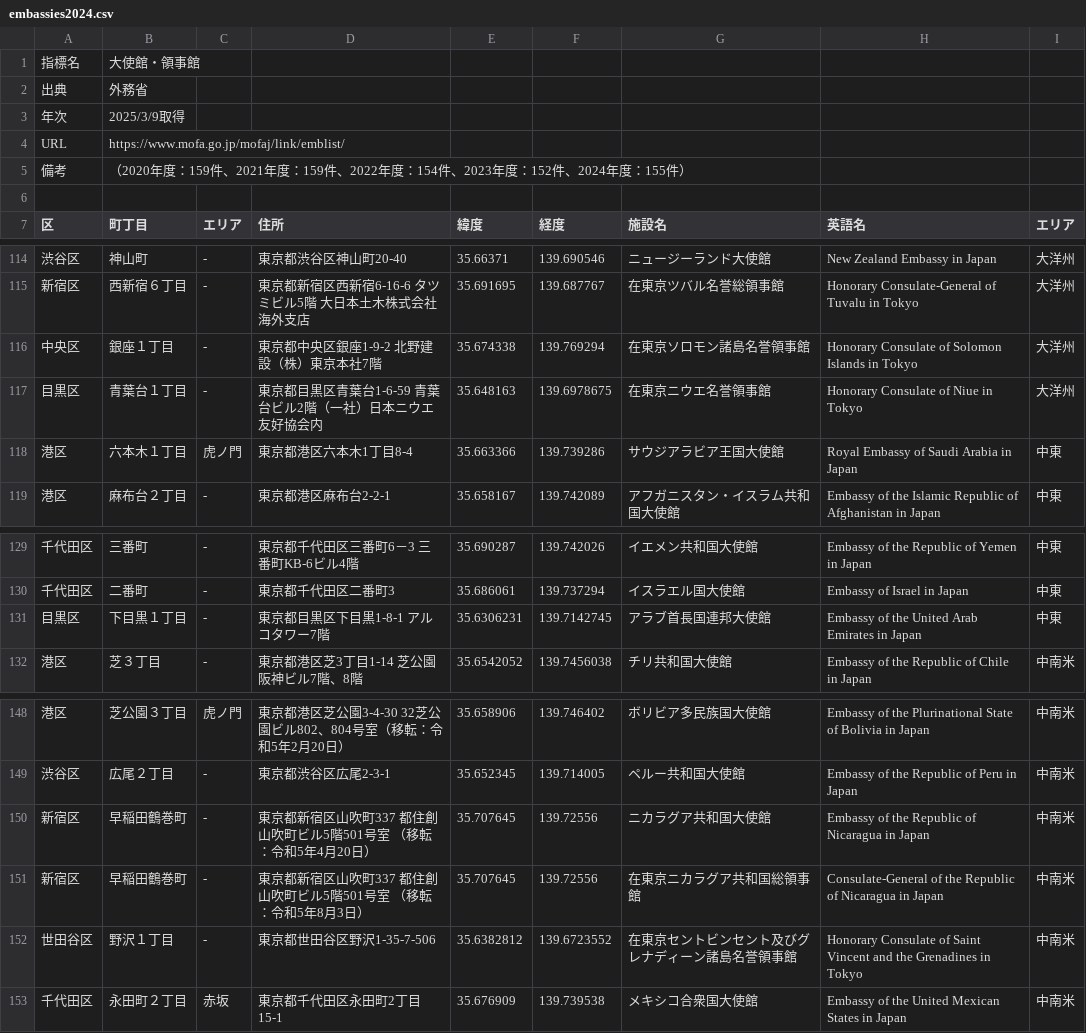
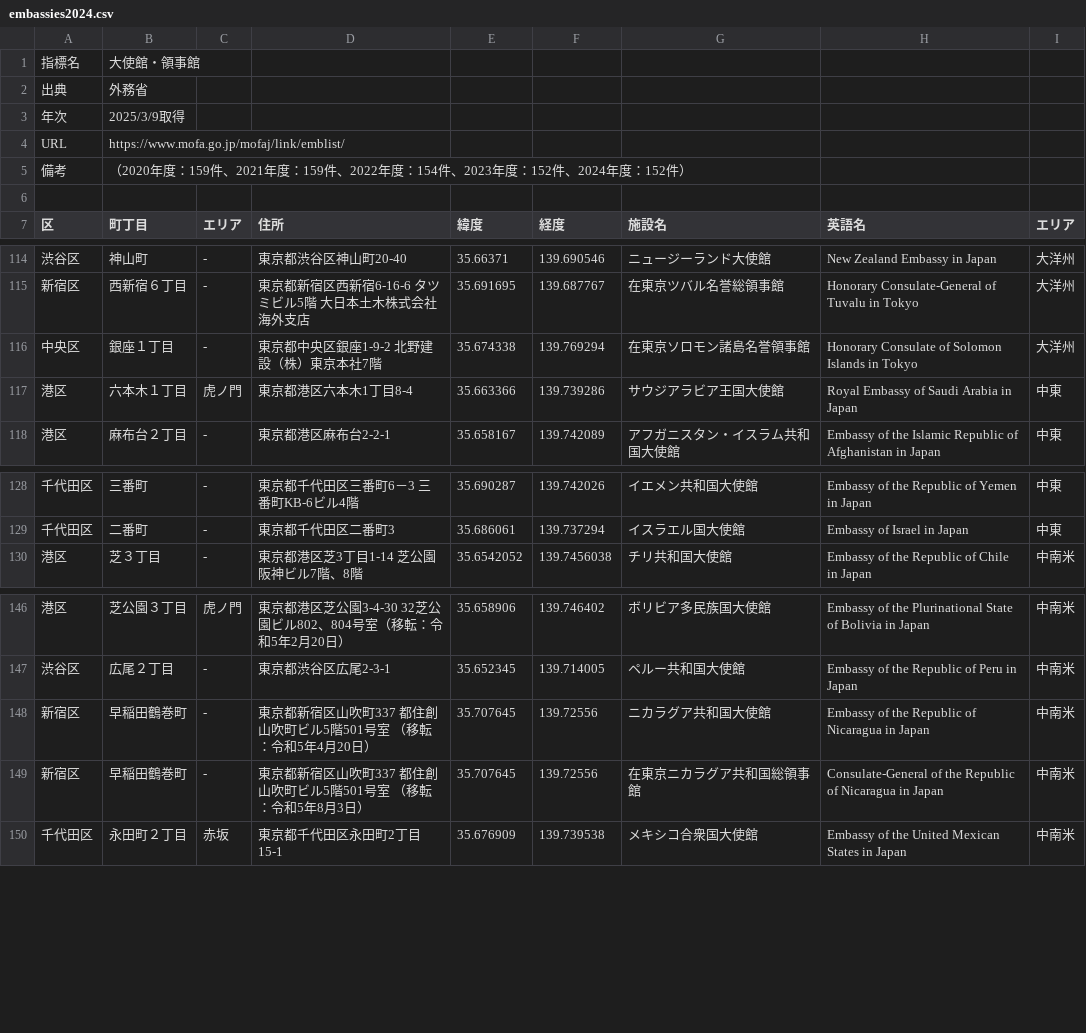
Before and after one commit to iusmmf/tokyomap, a CSV file: csv/2024/embassies2024.csv, drawn as a sheet; only a part is shown, gaps mark what is left out.

```diff
--- a/csv/2024/embassies2024.csv
+++ b/csv/2024/embassies2024.csv
@@ -4,3 +4,3 @@
 URL,https://www.mofa.go.jp/mofaj/link/emblist/,,,,,,,
-備考,（2020年度：159件、2021年度：159件、2022年度：154件、2023年度：152件、2024年度：155件）,,,,,,,
+備考,（2020年度：159件、2021年度：159件、2022年度：154件、2023年度：152件、2024年度：152件）,,,,,,,
 ,,,,,,,,
@@ -116,3 +116,2 @@ URL,https://www.mofa.go.jp/mofaj/link/emblist/,,,,,,,
 中央区,銀座１丁目,-,東京都中央区銀座1-9-2 北野建設（株）東京本社7階,35.674338,139.769294,在東京ソロモン諸島名誉領事館,Honorary Consulate of Solomon Islands in Tokyo,大洋州
-目黒区,青葉台１丁目,-,東京都目黒区青葉台1-6-59　青葉台ビル2階（一社）日本ニウエ友好協会内,35.648163,139.6978675,在東京ニウエ名誉領事館,Honorary Consulate of Niue in Tokyo,大洋州
 港区,六本木１丁目,虎ノ門,東京都港区六本木1丁目8-4,35.663366,139.739286,サウジアラビア王国大使館,Royal Embassy of Saudi Arabia in Japan,中東
@@ -130,3 +129,2 @@ URL,https://www.mofa.go.jp/mofaj/link/emblist/,,,,,,,
 千代田区,二番町,-,東京都千代田区二番町3,35.686061,139.737294,イスラエル国大使館,Embassy of Israel in Japan,中東
-目黒区,下目黒１丁目,-,東京都目黒区下目黒1-8-1　アルコタワー7階,35.6306231,139.7142745,アラブ首長国連邦大使館,Embassy of the United Arab Emirates in Japan,中東
 港区,芝３丁目,-,東京都港区芝3丁目1-14　芝公園阪神ビル7階、8階,35.6542052,139.7456038,チリ共和国大使館,Embassy of the Republic of Chile in Japan,中南米
@@ -151,3 +149,2 @@ URL,https://www.mofa.go.jp/mofaj/link/emblist/,,,,,,,
 新宿区,早稲田鶴巻町,-,東京都新宿区山吹町337 都住創山吹町ビル5階501号室 （移転：令和5年8月3日）,35.707645,139.72556,在東京ニカラグア共和国総領事館,Consulate-General of the Republic of Nicaragua in Japan,中南米
-世田谷区,野沢１丁目,-,東京都世田谷区野沢1-35-7-506,35.6382812,139.6723552,在東京セントビンセント及びグレナディーン諸島名誉領事館,Honorary Consulate of Saint Vincent and the Grenadines in Tokyo,中南米
 千代田区,永田町２丁目,赤坂,東京都千代田区永田町2丁目15-1,35.676909,139.739538,メキシコ合衆国大使館,Embassy of the United Mexican States in Japan,中南米
```
Also changed, not shown: csv/2024/forbesglobal2024.csv, 2 other files.
